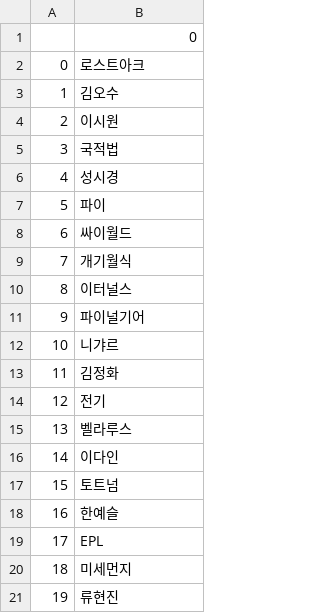
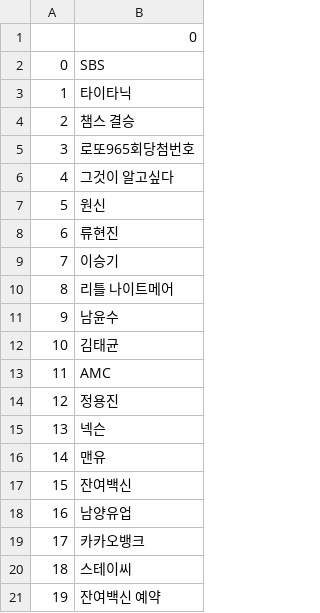
Before and after one commit to Jsgithubchannel/livetrends, a CSV file: Trends/Trends_kr.csv, drawn as a sheet.

```diff
--- a/Trends/Trends_kr.csv
+++ b/Trends/Trends_kr.csv
@@ -1,21 +1,21 @@
 ,0
-0,로스트아크
-1,김오수
-2,이시원
-3,국적법
-4,성시경
-5,파이
-6,싸이월드
-7,개기월식
-8,이터널스
-9,파이널기어
-10,니갸르
-11,김정화
-12,전기
-13,벨라루스
-14,이다인
-15,토트넘
-16,한예슬
-17,EPL
-18,미세먼지
-19,류현진
+0,SBS
+1,타이타닉
+2,챔스 결승
+3,로또965회당첨번호
+4,그것이 알고싶다
+5,원신
+6,류현진
+7,이승기
+8,리틀 나이트메어
+9,남윤수
+10,김태균
+11,AMC
+12,정용진
+13,넥슨
+14,맨유
+15,잔여백신
+16,남양유업
+17,카카오뱅크
+18,스테이씨
+19,잔여백신 예약
```
Also changed, not shown: 4 other files.
